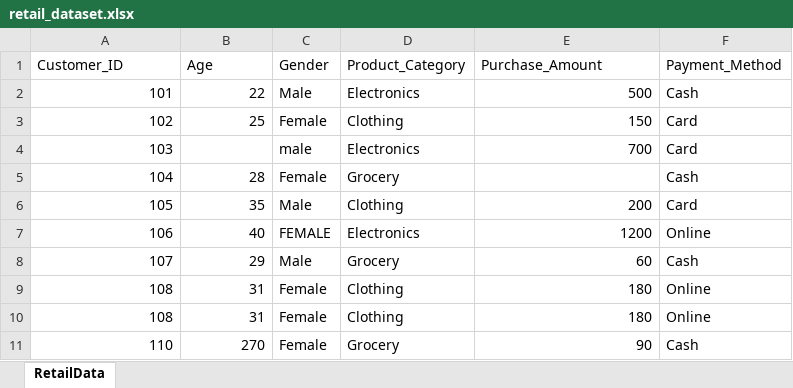
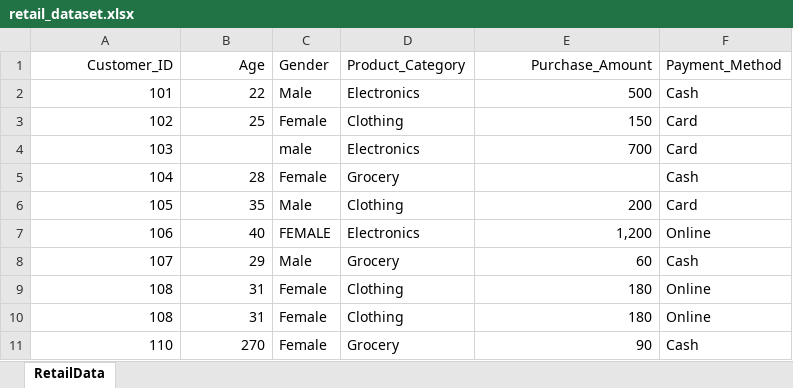
Before and after one commit to neofetch100/DataMining_Project, an Excel workbook: data/retail_dataset.xlsx, sheet RetailData, drawn as a sheet; values as stored, in another font and other column widths than the file's, no borders; the diff names each change by its address in the sheet, - before the commit and + after, or states it on an @@ line.

```diff
--- a/data/retail_dataset.xlsx (sheet RetailData)
+++ b/data/retail_dataset.xlsx (sheet RetailData)
-A1:B1 alignment: left
+A1:B1 alignment: right
-E1 alignment: left
+E1 alignment: right
-E7 (Purchase_Amount): 1200
+E7 (Purchase_Amount): 1,200
```
Also changed, not shown: 3 other files.
